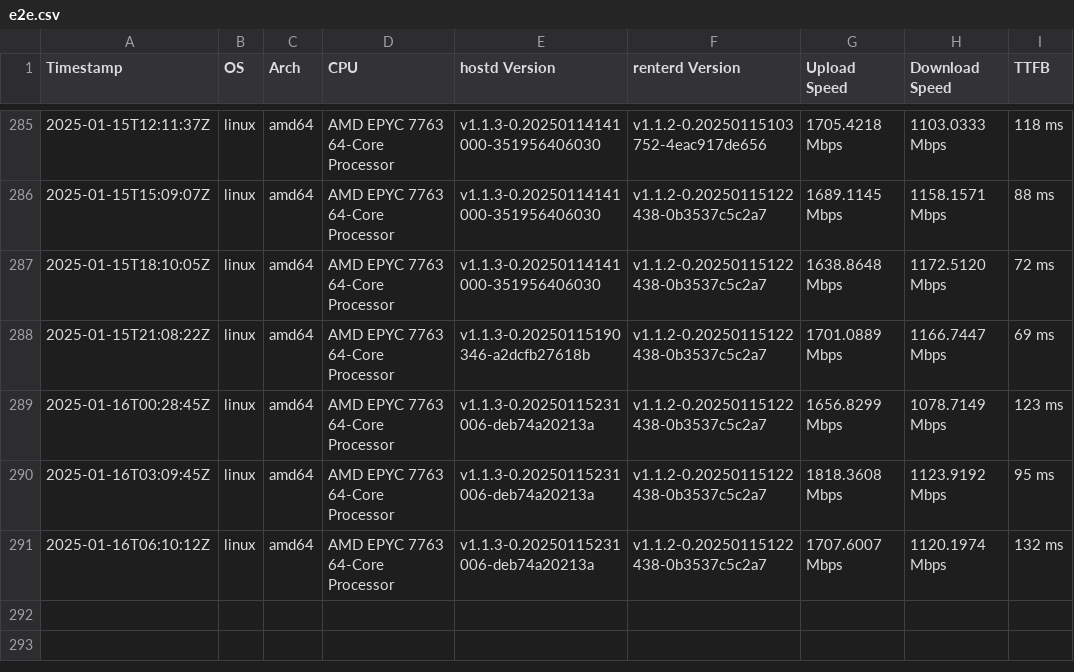
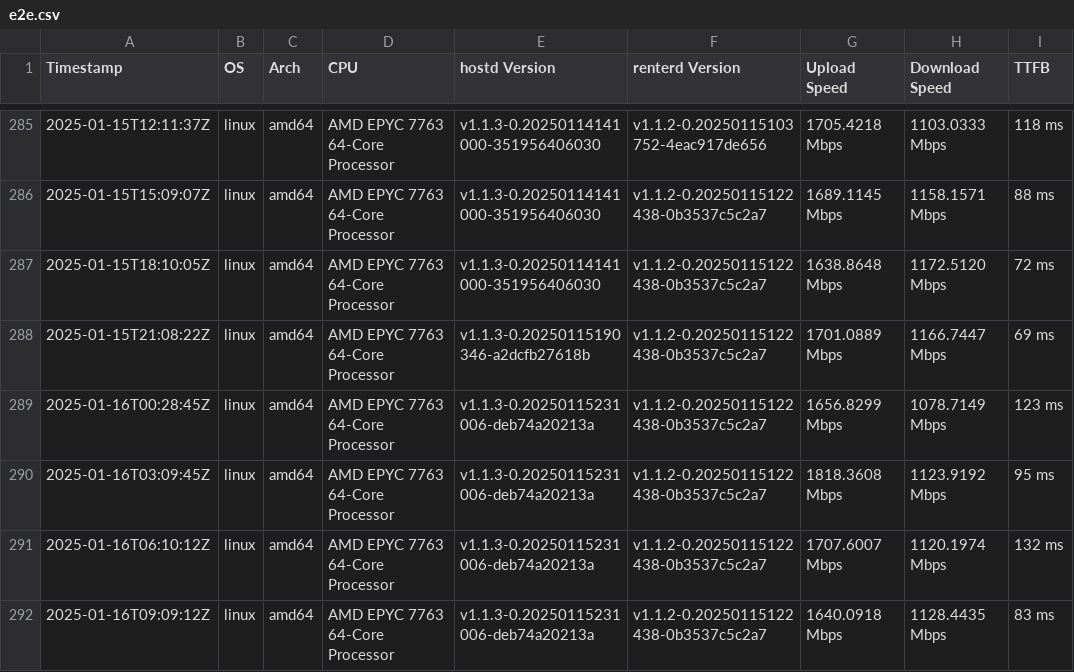
Before and after one commit to SiaFoundation/benchmark, a CSV file: results/e2e.csv, drawn as a sheet; only a part is shown, gaps mark what is left out; the diff names each change by its address in the sheet, - before the commit and + after, or states it on an @@ line.

```diff
--- a/results/e2e.csv
+++ b/results/e2e.csv
+row 292: 2025-01-16T09:09:12Z | linux | amd64 | AMD EPYC 7763 64-Core Processor | v1.1.3-0.20250115231006-deb74a20213a | v1.1.2-0.20250115122438-0b3537c5c2a7 | 1640.0918 Mbps | 1128.4435 Mbps | 83 ms
```
Also changed, not shown: results/rhp2.csv, results/rhp3.csv, 5 other files.
